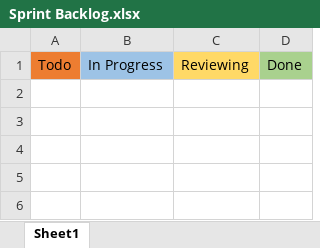
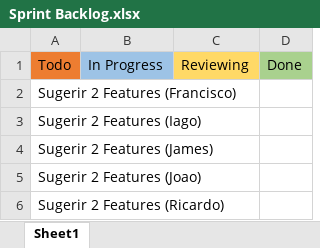
Before and after one commit to jmlcoliveira/ganttproject, an Excel workbook: Project/Phase 2/Sprint1/Sprint Backlog.xlsx, sheet Sheet1, drawn as a sheet; values as stored, in another font and other column widths than the file's, no borders; the diff names each change by its address in the sheet, - before the commit and + after, or states it on an @@ line.

```diff
--- a/Project/Phase 2/Sprint1/Sprint Backlog.xlsx (sheet Sheet1)
+++ b/Project/Phase 2/Sprint1/Sprint Backlog.xlsx (sheet Sheet1)
+row 2: Sugerir 2 Features (Francisco)
+row 3: Sugerir 2 Features (Iago)
+row 4: Sugerir 2 Features (James)
+row 5: Sugerir 2 Features (Joao)
+row 6: Sugerir 2 Features (Ricardo)
```
Also changed, not shown: 5 other files.
